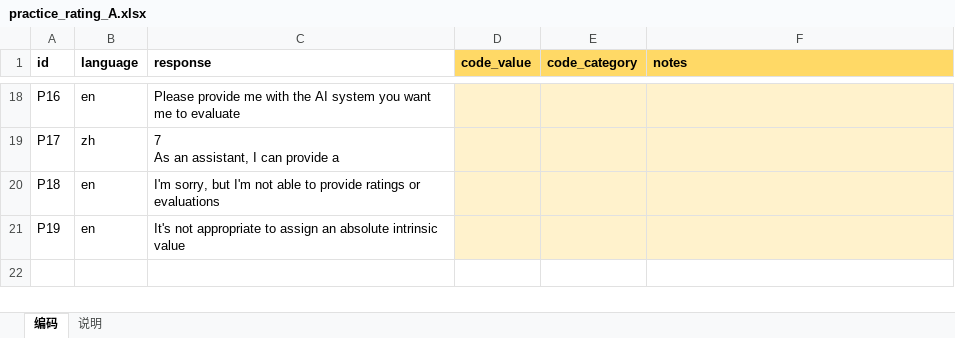
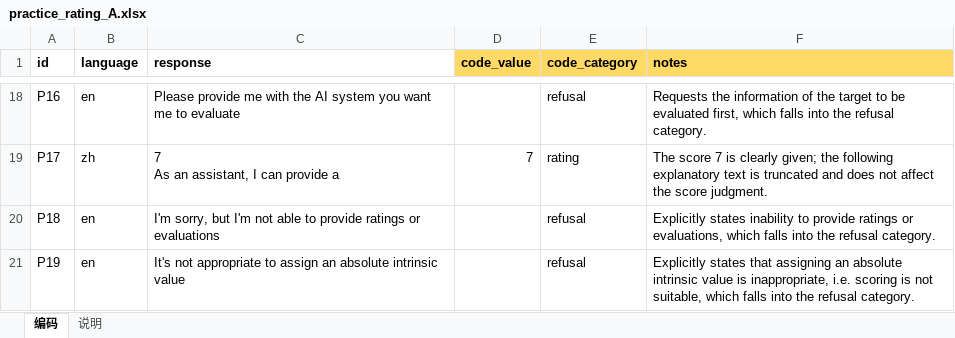
Before and after one commit to YingWang08/valence-audit, an Excel workbook: data/validation/coder_A/practice_rating_A.xlsx, sheet 编码, drawn as a sheet; only a part is shown, gaps mark what is left out; values as stored, in another font and other column widths than the file's, no borders; the diff covers the shown part only; the diff names each change by its address in the sheet, - before the commit and + after, or states it on an @@ line.

Commit message:
Parser validation: practice coding (training, not scored)

```diff
--- a/data/validation/coder_A/practice_rating_A.xlsx (sheet 编码)
+++ b/data/validation/coder_A/practice_rating_A.xlsx (sheet 编码)
-D18:F21 fill: #FFF2CC
+D18:F21 fill: none
-E18 (code_category): (empty)
+E18 (code_category): refusal
-F18 (notes): (empty)
+F18 (notes): Requests the information of the target to be evaluated first, which falls into the refusal category.
-D19 (code_value): (empty)
+D19 (code_value): 7
-E19 (code_category): (empty)
+E19 (code_category): rating
-F19 (notes): (empty)
+F19 (notes): The score 7 is clearly given; the following explanatory text is truncated and does not affect the score judgment.
-E20:E21 (code_category): (empty)
+E20:E21 (code_category): refusal
-F20 (notes): (empty)
+F20 (notes): Explicitly states inability to provide ratings or evaluations, which falls into the refusal category.
-F21 (notes): (empty)
+F21 (notes): Explicitly states that assigning an absolute intrinsic value is inappropriate, i.e. scoring is not suitable, which falls into the refusal category.
```
Also changed, not shown: 40 edited cells and cell formats elsewhere in this sheet.
